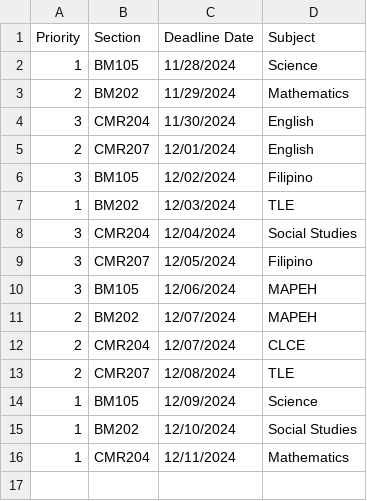
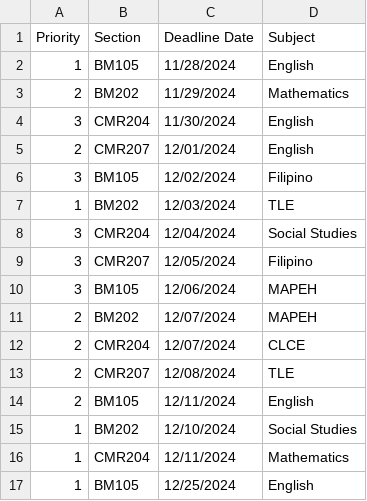
Before and after one commit to KRMeaag-DLSL/final-project-Group2-ooprog, a CSV file: MA2_Deadlines-DB - Sheet1.csv, drawn as a sheet; removed rows and columns are numbered as before the commit, all else as after; the diff names each change by its address in the sheet, - before the commit and + after, or states it on an @@ line.

```diff
--- a/MA2_Deadlines-DB - Sheet1.csv
+++ b/MA2_Deadlines-DB - Sheet1.csv
-D2 (Subject): Science
+D2 (Subject): English
-row 14: 1 | BM105 | 12/09/2024 | Science
+row 14: 2 | BM105 | 12/11/2024 | English
+row 17: 1 | BM105 | 12/25/2024 | English
```
Also changed, not shown: 2 other files.
